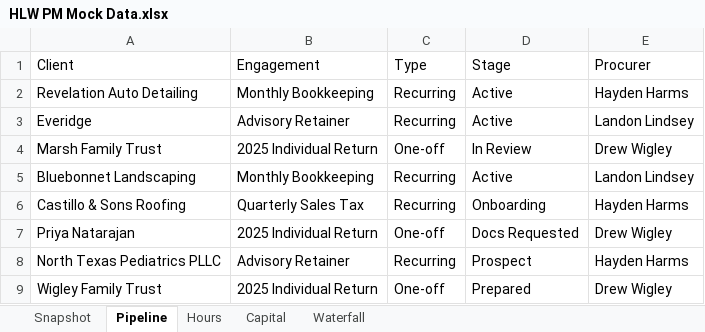
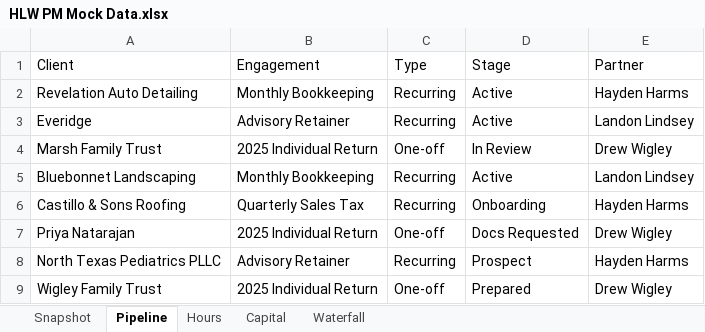
Before and after one commit to HaydenHarms/hlwfinancial, an Excel workbook: pm/HLW PM Mock Data.xlsx, sheet Pipeline, drawn as a sheet; values as stored, in another font and other column widths than the file's, no borders; the diff names each change by its address in the sheet, - before the commit and + after, or states it on an @@ line.

```diff
--- a/pm/HLW PM Mock Data.xlsx (sheet Pipeline)
+++ b/pm/HLW PM Mock Data.xlsx (sheet Pipeline)
-E1: Procurer
+E1: Partner
```
Also changed, not shown: 7 other files.
